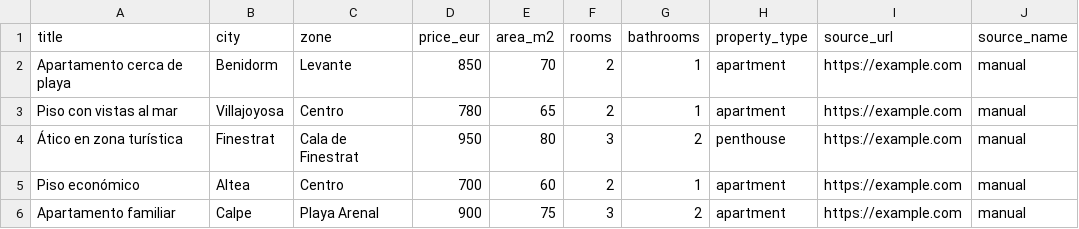
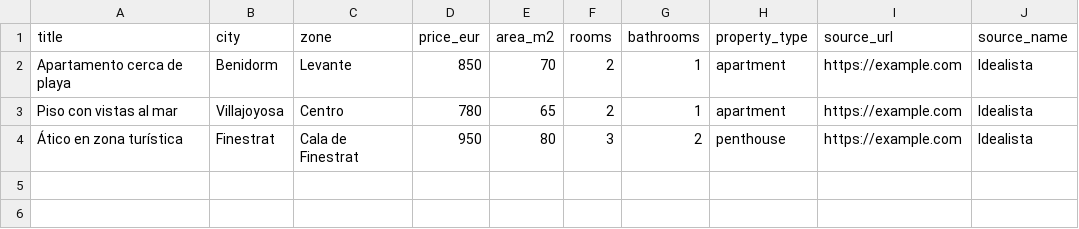
Before and after one commit to CostaBlancaFinder-AI/CostaBlancaFinder-AI, a CSV file: 02_DATA_IA/datasets/rentals_real_sample.csv, drawn as a sheet.

Commit message:
Add ingestion layer for real estate APIs

```diff
--- a/02_DATA_IA/datasets/rentals_real_sample.csv
+++ b/02_DATA_IA/datasets/rentals_real_sample.csv
@@ -1,6 +1,4 @@
 title,city,zone,price_eur,area_m2,rooms,bathrooms,property_type,source_url,source_name
-Apartamento cerca de playa,Benidorm,Levante,850,70,2,1,apartment,https://example.com,manual
-Piso con vistas al mar,Villajoyosa,Centro,780,65,2,1,apartment,https://example.com,manual
-Ático en zona turística,Finestrat,Cala de Finestrat,950,80,3,2,penthouse,https://example.com,manual
-Piso económico,Altea,Centro,700,60,2,1,apartment,https://example.com,manual
-Apartamento familiar,Calpe,Playa Arenal,900,75,3,2,apartment,https://example.com,manual
+Apartamento cerca de playa,Benidorm,Levante,850,70,2,1,apartment,https://example.com,Idealista
+Piso con vistas al mar,Villajoyosa,Centro,780,65,2,1,apartment,https://example.com,Idealista
+Ático en zona turística,Finestrat,Cala de Finestrat,950,80,3,2,penthouse,https://example.com,Idealista
```
Also changed, not shown: 02_DATA_IA/datasets/osm_locations.csv, 8 other files.
